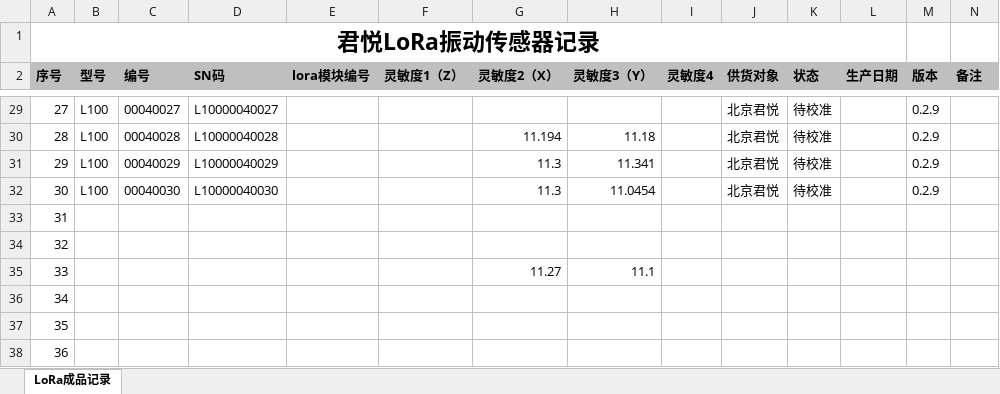
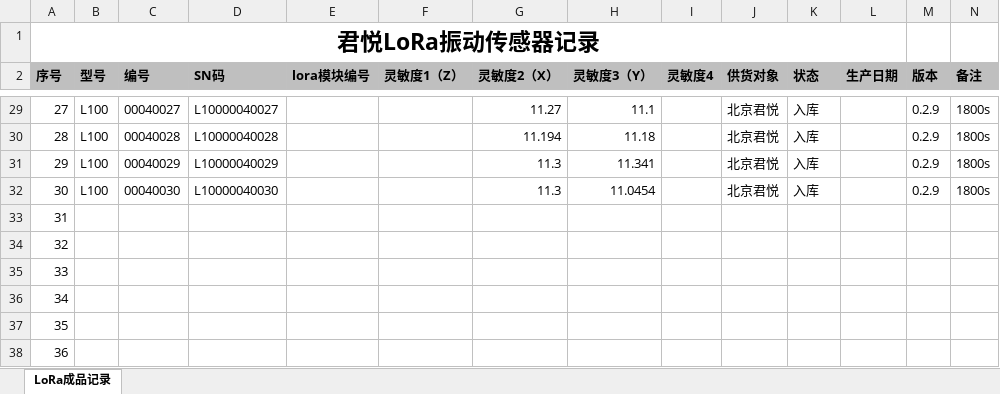
Before and after one commit to li59533/JunYue_Lora, an Excel workbook: doc/君悦LoRa设备记录_20200506.xlsx, sheet LoRa成品记录, drawn as a sheet; only a part is shown, gaps mark what is left out; values as stored, in another font and other column widths than the file's, no borders; the diff covers the shown part only; the diff names each change by its address in the sheet, - before the commit and + after, or states it on an @@ line.

```diff
--- a/doc/君悦LoRa设备记录_20200506.xlsx (sheet LoRa成品记录)
+++ b/doc/君悦LoRa设备记录_20200506.xlsx (sheet LoRa成品记录)
-G29 (灵敏度2（X）): (empty)
+G29 (灵敏度2（X）): 11.27
-H29 (灵敏度3（Y）): (empty)
+H29 (灵敏度3（Y）): 11.1
-K29:K32 (状态): 待校准
+K29:K32 (状态): 入库
-N29:N32 (备注): (empty)
+N29:N32 (备注): 1800s
-G35 (灵敏度2（X）): 11.27
+G35 (灵敏度2（X）): (empty)
-H35 (灵敏度3（Y）): 11.1
+H35 (灵敏度3（Y）): (empty)
```
Also changed, not shown: 50 edited cells elsewhere in this sheet, 34 other files.
